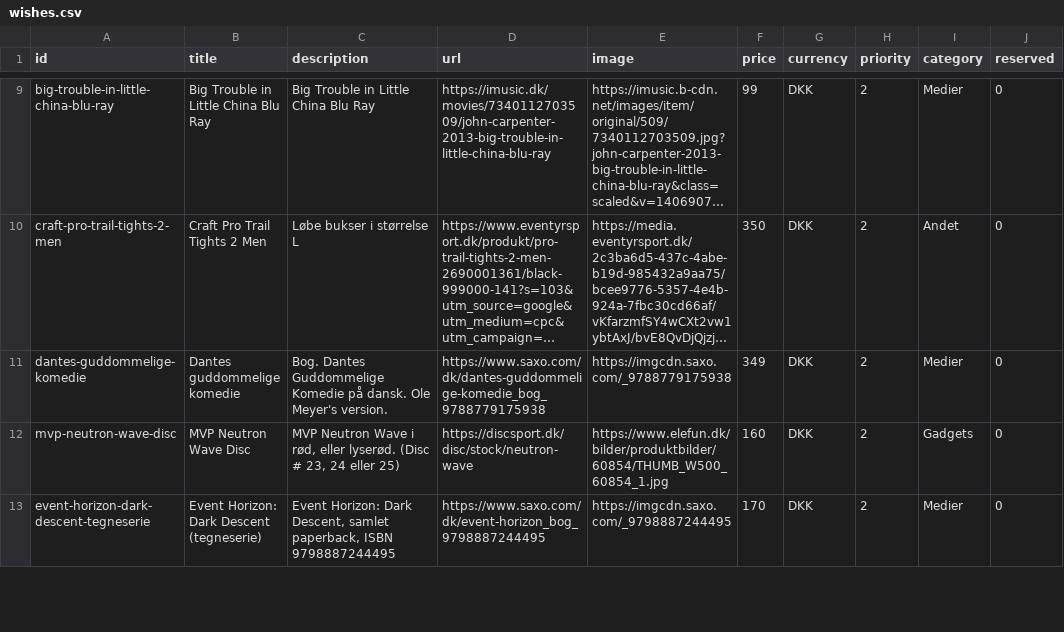
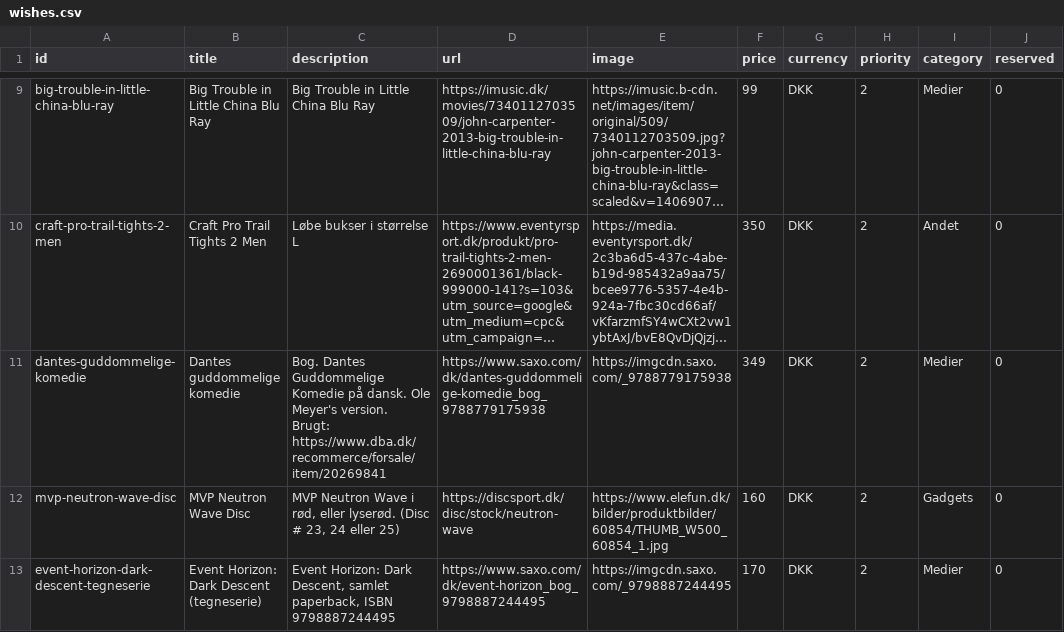
Before and after one commit to wonderdk/wishlistr, a CSV file: wishes.csv, drawn as a sheet; only a part is shown, gaps mark what is left out; long unchanged cells end in …; ↵ is a line break in a cell; the diff names each change by its address in the sheet, - before the commit and + after, or states it on an @@ line.

Commit message:
Edit wish: Dantes guddommelige komedie

```diff
--- a/wishes.csv
+++ b/wishes.csv
-C11 (description): …Meyer's version.
+C11 (description): …Meyer's version. ↵ Brugt: https://www.dba.dk/recommerce/forsale/item/20269841
```
